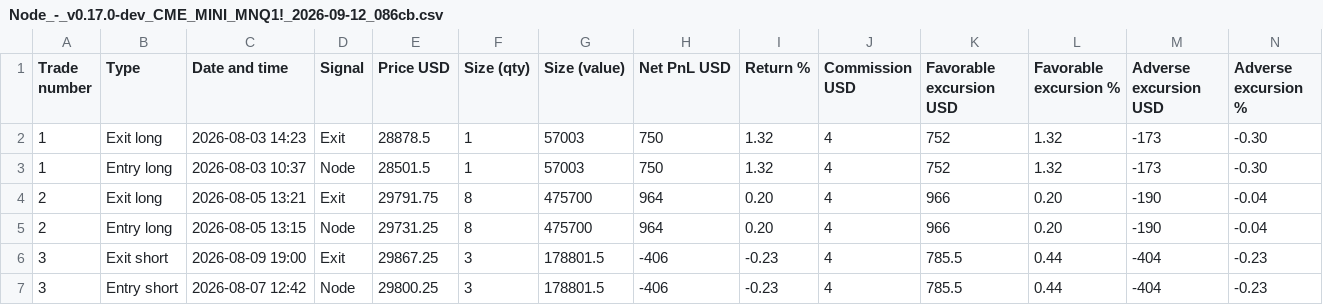
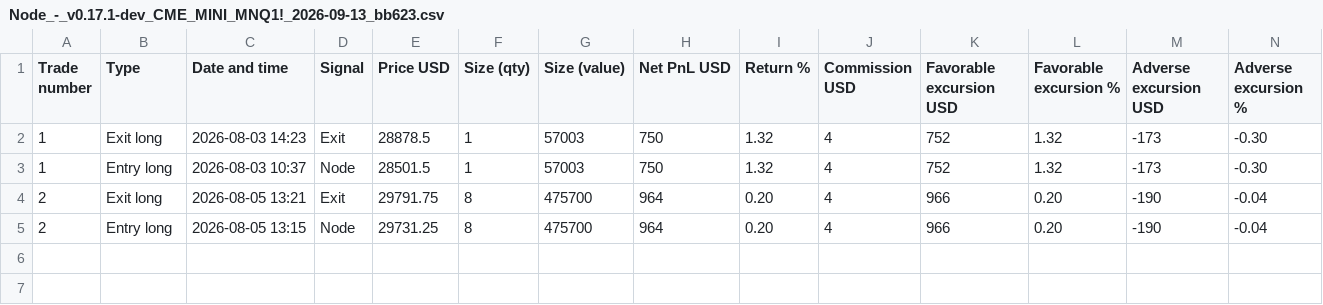
Before and after one commit to matitorri/Node, a CSV file: Performance/Node_-_v0.17.1-dev_CME_MINI_MNQ1!_2026-09-13_bb623.csv (was Performance/Node_-_v0.17.0-dev_CME_MINI_MNQ1!_2026-09-12_086cb.csv), drawn as a sheet; only a part is shown; rows hold the shown columns only; the diff names each change by its address in the sheet, - before the commit and + after, or states it on an @@ line.

```diff
--- a/Performance/Node_-_v0.17.0-dev_CME_MINI_MNQ1!_2026-09-12_086cb.csv
+++ b/Performance/Node_-_v0.17.1-dev_CME_MINI_MNQ1!_2026-09-13_bb623.csv
-row 6: 3 | Exit short | 2026-08-09 19:00 | Exit | 29867.25 | 3 | 178801.5 | -406 | -0.23 | 4 | 785.5 | 0.44 | -404 | -0.23
-row 7: 3 | Entry short | 2026-08-07 12:42 | Node | 29800.25 | 3 | 178801.5 | -406 | -0.23 | 4 | 785.5 | 0.44 | -404 | -0.23
```
Also changed, not shown: 13 other files.
